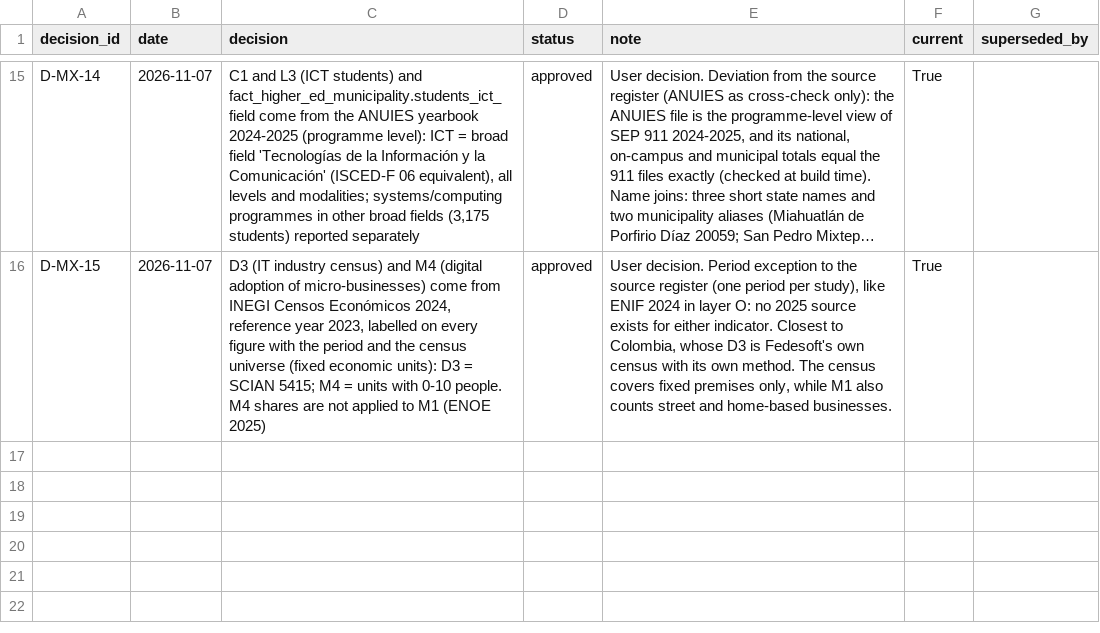
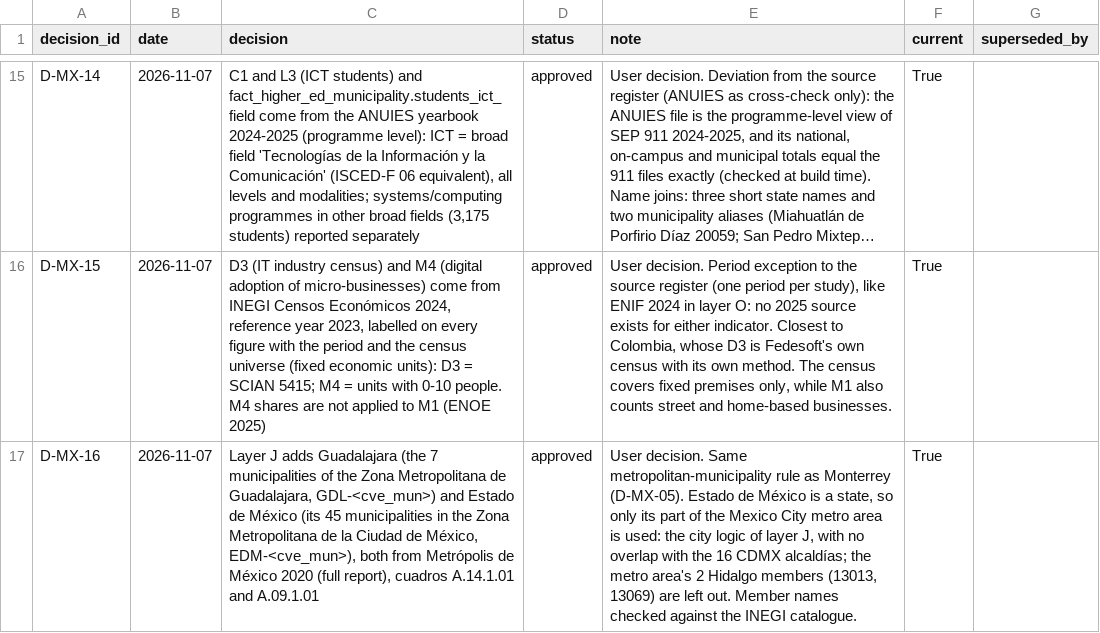
Before and after one commit to tomasgallont4e/latam_market_intelligence_geo_db, a CSV file: data/mexico/decisions_log.csv, drawn as a sheet; only a part is shown, gaps mark what is left out; long unchanged cells end in …; the diff names each change by its address in the sheet, - before the commit and + after, or states it on an @@ line.

```diff
--- a/data/mexico/decisions_log.csv
+++ b/data/mexico/decisions_log.csv
+row 17: D-MX-16 | 2026-11-07 | Layer J adds Guadalajara (the 7 municipalities of the Zona Metropolitana de Guadalajara, GDL-<cve_mun>) and Estado de México (its 45 municipalities in the Zona Metropolitana de la Ciudad de México, EDM-<cve_mun>), both from Metrópolis de México 2020 (full report), cuadros A.14.1.01 and A.09.1.01 | approved | User decision. Same metropolitan-municipality rule as Monterrey (D-MX-05). Estado de México is a state, so only its part of the Mexico City metro area is used: the city logic of layer J, with no overlap with the 16 CDMX alcaldías; the metro area's 2 Hidalgo members (13013, 13069) are left out. Member names checked against the INEGI catalogue. | True
```
Also changed, not shown: data/mexico/geodb/csv/fact_companies_zone.csv, data/mexico/geodb/csv/meta_sources.csv, 10 other files.
